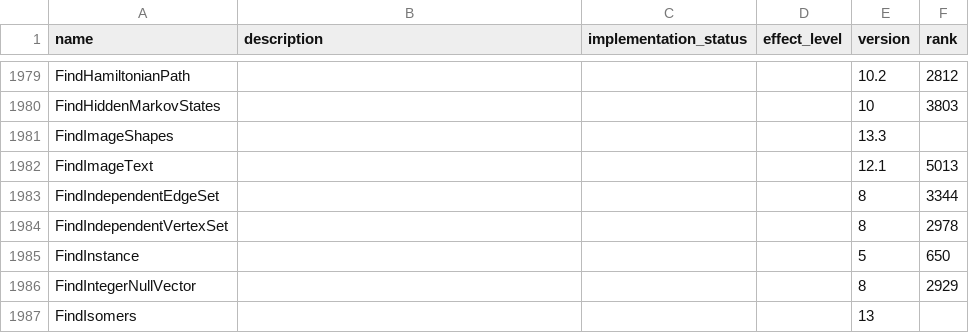
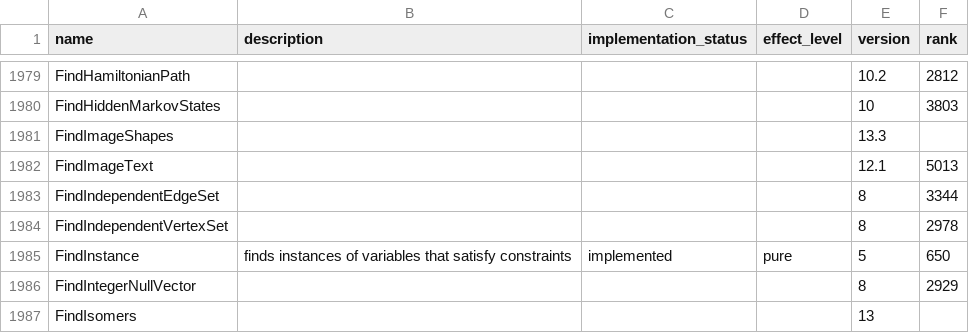
Before and after one commit to ad-si/Woxi, a CSV file: functions.csv, drawn as a sheet; only a part is shown, gaps mark what is left out.

Commit message:
Implement FindInstance for constraint satisfaction
FindInstance[cond, vars] finds instances satisfying conditions.
Supports:
- Single and multiple variable equations
- Multiple solution count: FindInstance[cond, vars, n]
- Domain filtering: Integers, Reals, Complexes
- Inequality-only conditions via numerical search fallback
- Underdetermined systems via numerical grid search

```diff
--- a/functions.csv
+++ b/functions.csv
@@ -1984,3 +1984,3 @@ FindIndependentEdgeSet,,,,8,3344
 FindIndependentVertexSet,,,,8,2978
-FindInstance,,,,5,650
+FindInstance,finds instances of variables that satisfy constraints,implemented,pure,5,650
 FindIntegerNullVector,,,,8,2929
```
Also changed, not shown: 3 other files.
